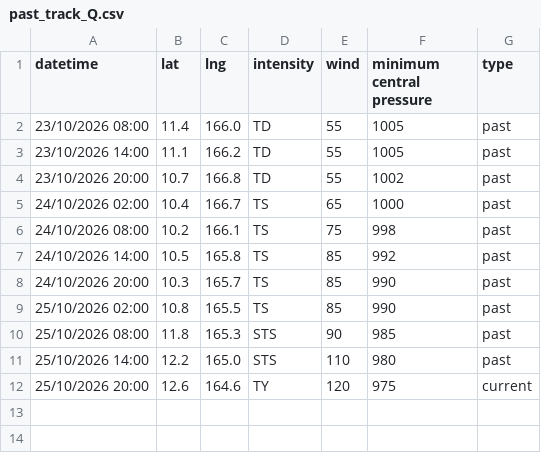
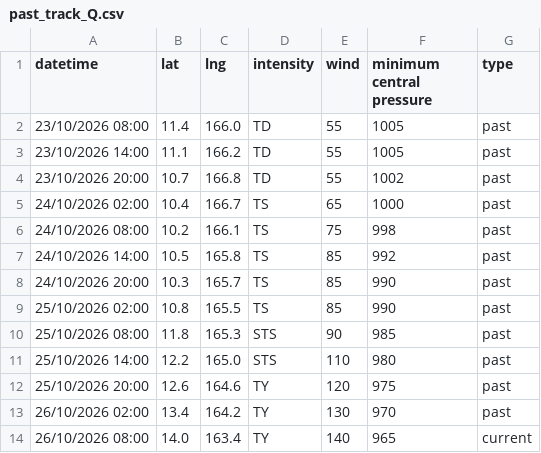
Before and after one commit to zax41006-bot/TC-Track, a CSV file: past_track_Q.csv, drawn as a sheet.

Commit message:
Update past_track_Q.csv

```diff
--- a/past_track_Q.csv
+++ b/past_track_Q.csv
@@ -11,2 +11,4 @@ datetime,lat,lng,intensity,wind,minimum central pressure,type
 25/10/2026 14:00,12.2,165.0,STS,110,980,past
-25/10/2026 20:00,12.6,164.6,TY,120,975,current
+25/10/2026 20:00,12.6,164.6,TY,120,975,past
+26/10/2026 02:00,13.4,164.2,TY,130,970,past
+26/10/2026 08:00,14.0,163.4,TY,140,965,current
```
